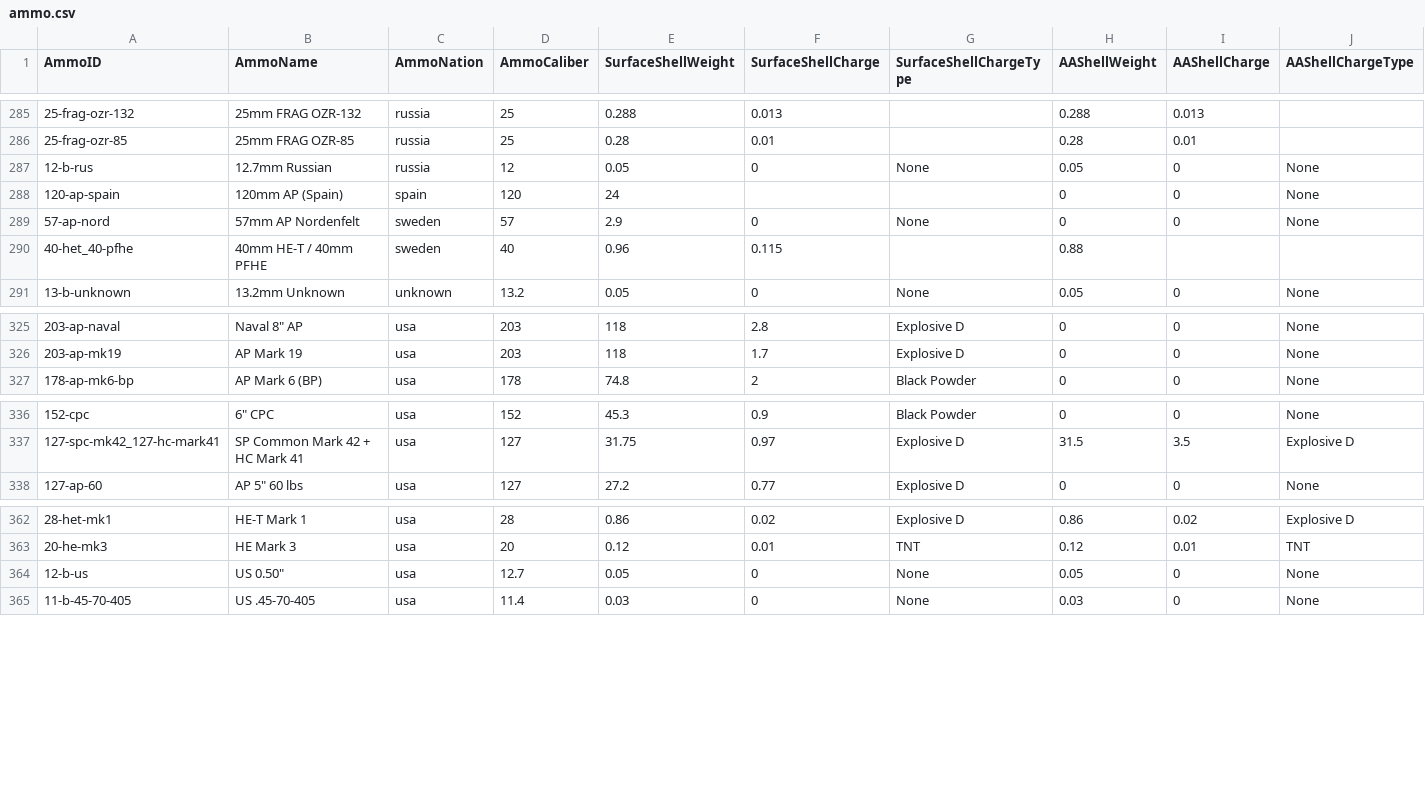
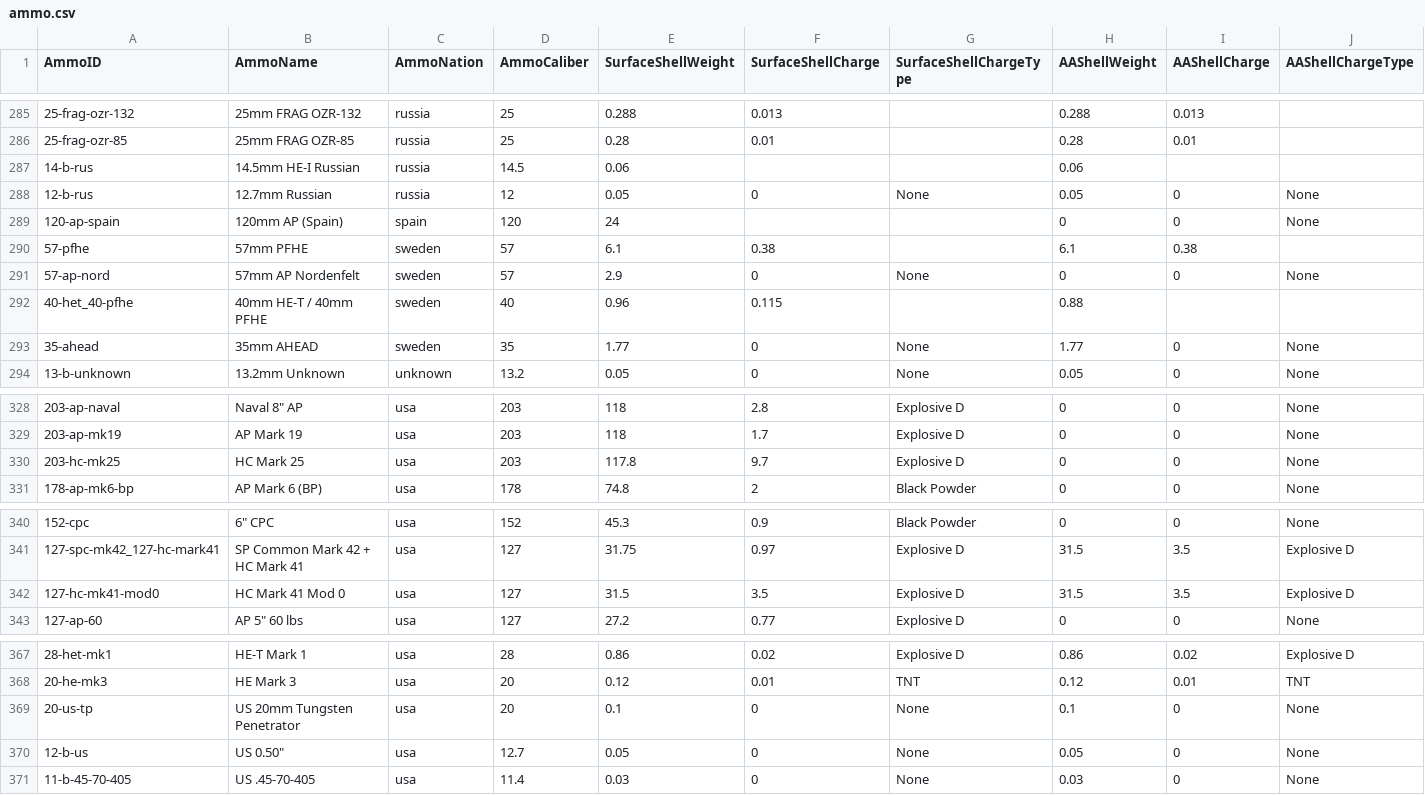
Before and after one commit to jasonmarcher/ferrous-dressed-vessels, a CSV file: res/prebuilt/ammo.csv, drawn as a sheet; only a part is shown, gaps mark what is left out; rows hold the shown columns only; the diff names each change by its address in the sheet, - before the commit and + after, or states it on an @@ line.

```diff
--- a/res/prebuilt/ammo.csv
+++ b/res/prebuilt/ammo.csv
+row 287: 14-b-rus | 14.5mm HE-I Russian | russia | 14.5 | 0.06 |  |  | 0.06
+row 290: 57-pfhe | 57mm PFHE | sweden | 57 | 6.1 | 0.38 |  | 6.1 | 0.38
+row 293: 35-ahead | 35mm AHEAD | sweden | 35 | 1.77 | 0 | None | 1.77 | 0 | None
+row 330: 203-hc-mk25 | HC Mark 25 | usa | 203 | 117.8 | 9.7 | Explosive D | 0 | 0 | None
+row 342: 127-hc-mk41-mod0 | HC Mark 41 Mod 0 | usa | 127 | 31.5 | 3.5 | Explosive D | 31.5 | 3.5 | Explosive D
+row 369: 20-us-tp | US 20mm Tungsten Penetrator | usa | 20 | 0.1 | 0 | None | 0.1 | 0 | None
```
Also changed, not shown: res/prebuilt/gun-mounts.csv, res/prebuilt/guns.csv, 7 other files.
